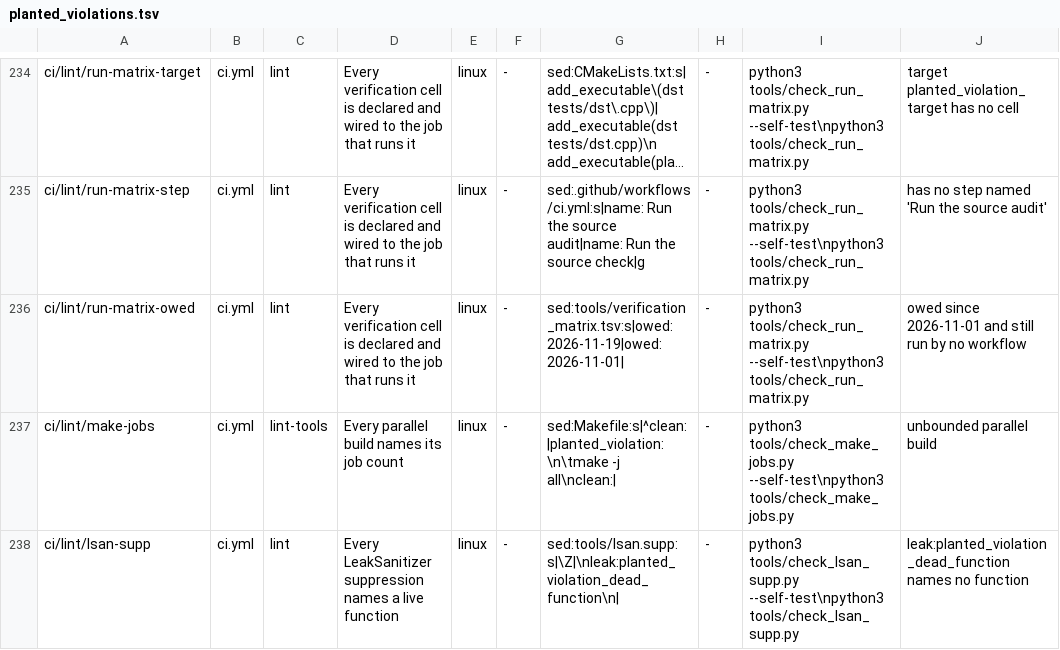
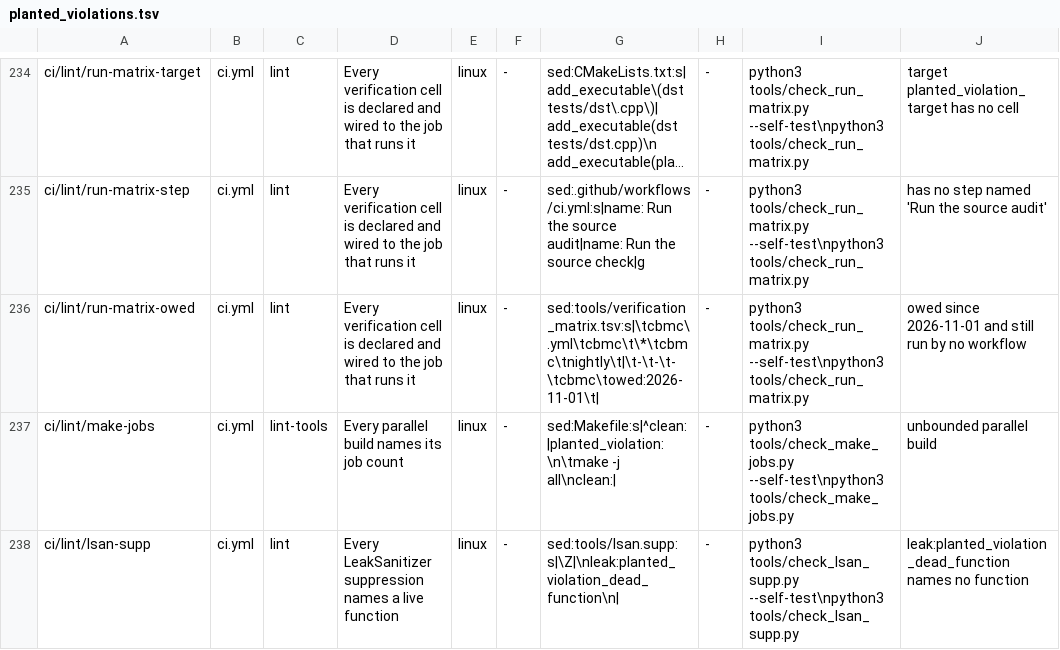
Before and after one commit to mas-bandwidth/rocketnet, a TSV file: tools/planted_violations.tsv, drawn as a sheet; only a part is shown, gaps mark what is left out; long unchanged cells end in …; the diff names each change by its address in the sheet, - before the commit and + after, or states it on an @@ line.

```diff
--- a/tools/planted_violations.tsv
+++ b/tools/planted_violations.tsv
-G236: sed:tools/verification_matrix.tsv:s|owed:2026-11-19|owed:2026-11-01|
+G236: sed:tools/verification_matrix.tsv:s|\tcbmc\.yml\tcbmc\t\*\tcbmc\tnightly\t|\t-\t-\t-\tcbmc\towed:2026-11-01\t|
```
Also changed, not shown: 1 other file.
